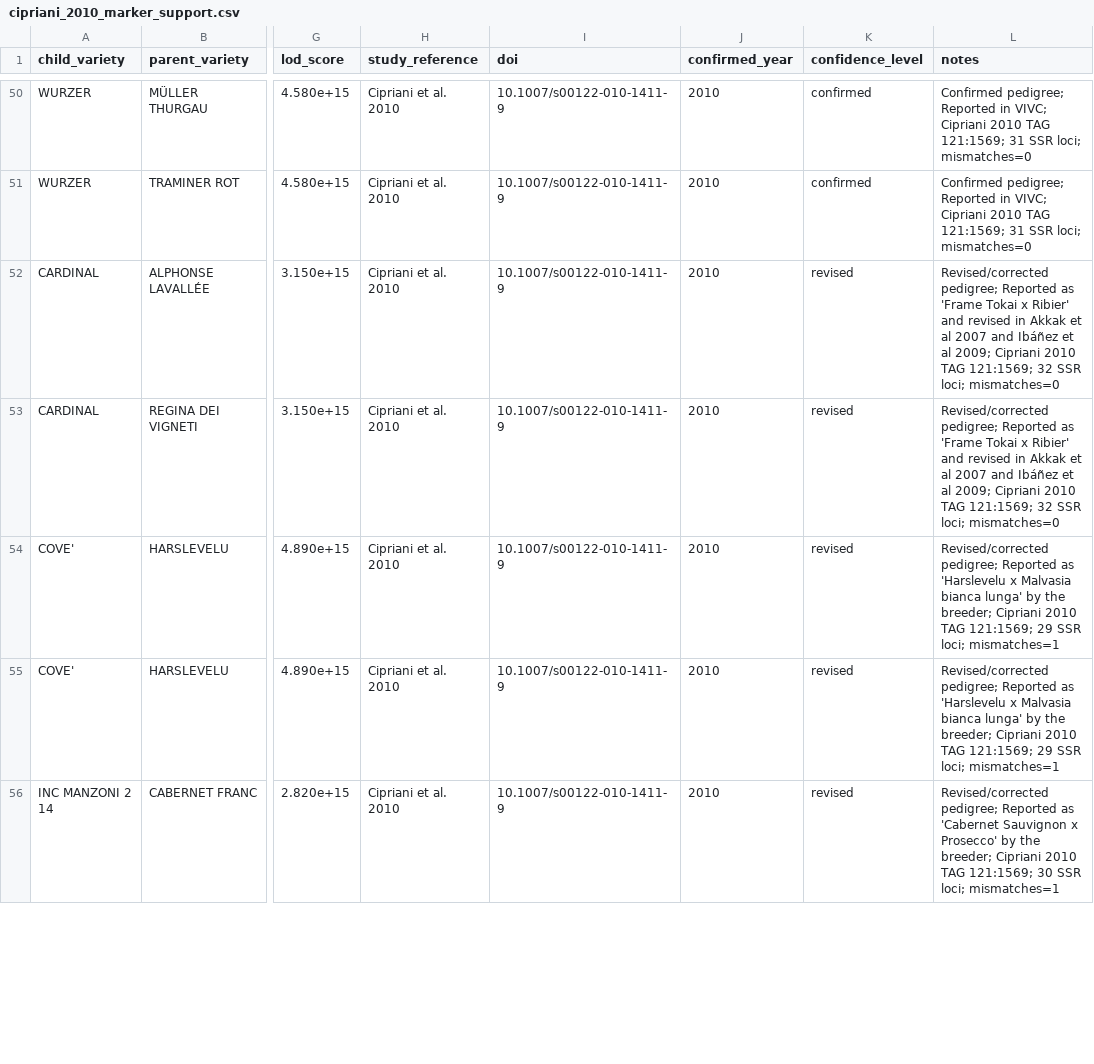
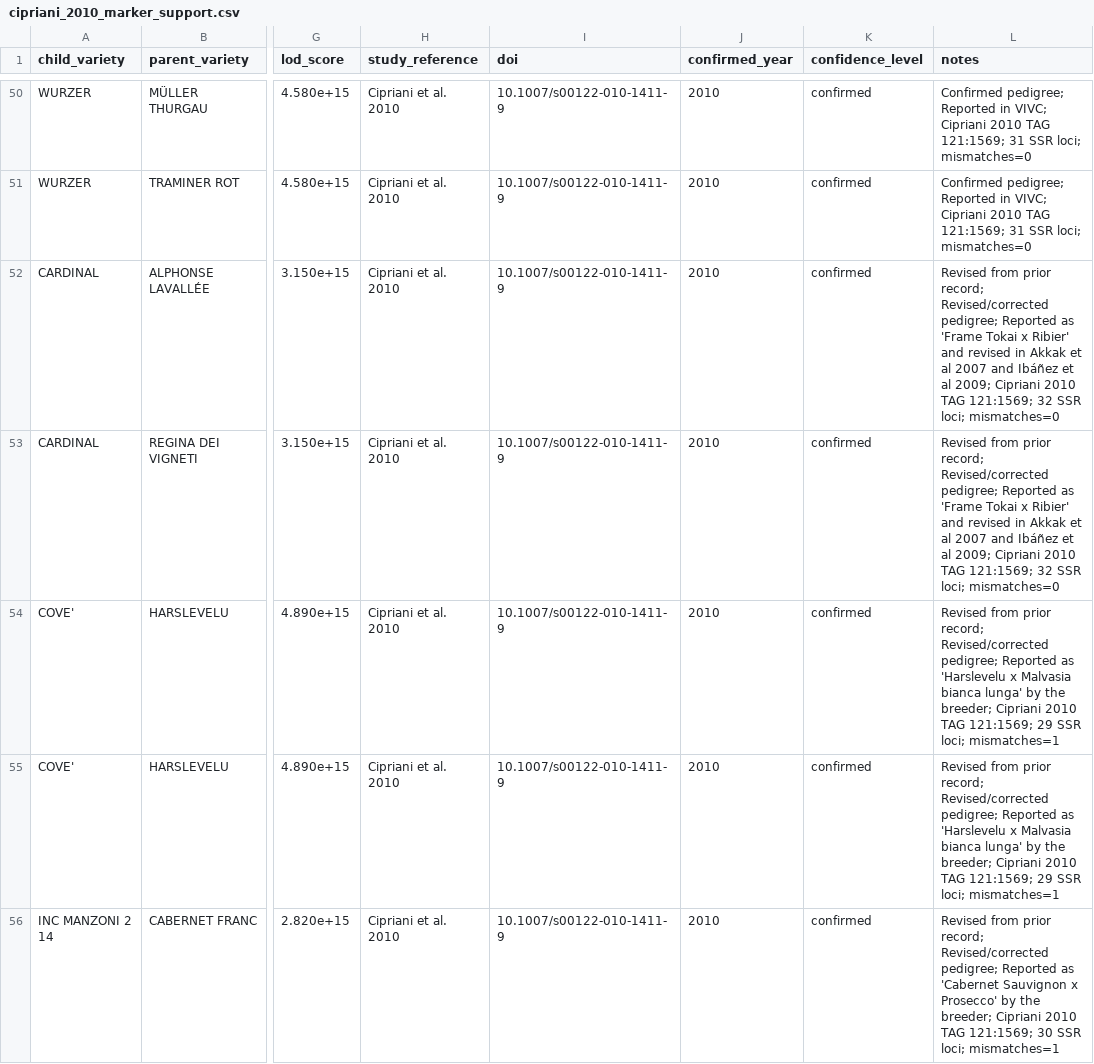
Before and after one commit to brandon-roy/vivc-pedigree-explorer, a CSV file: data/cipriani_2010_marker_support.csv, drawn as a sheet; only a part is shown, gaps mark what is left out; the diff covers the shown part only; the diff names each change by its address in the sheet, - before the commit and + after, or states it on an @@ line.

```diff
--- a/data/cipriani_2010_marker_support.csv
+++ b/data/cipriani_2010_marker_support.csv
-K52:K56 (confidence_level): revised
+K52:K56 (confidence_level): confirmed
-L52:L53 (notes): Revised/corrected pedigree;…
+L52:L53 (notes): Revised from prior record; Revised/corrected pedigree;…
-L54:L55 (notes): Revised/corrected pedigree;…
+L54:L55 (notes): Revised from prior record; Revised/corrected pedigree;…
-L56 (notes): Revised/corrected pedigree;…
+L56 (notes): Revised from prior record; Revised/corrected pedigree;…
```
Also changed, not shown: 26 edited cells elsewhere in this file, 1 other file.
